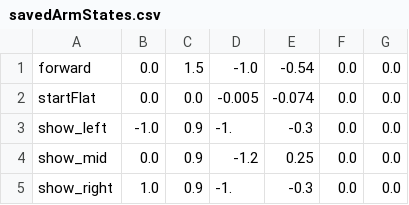
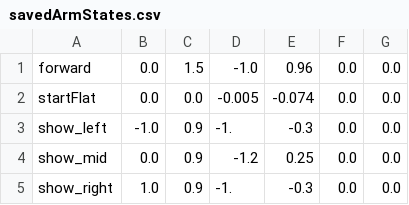
Before and after one commit to Aightech/z1_arm, a CSV file: config/savedArmStates.csv, drawn as a sheet.

```diff
--- a/config/savedArmStates.csv
+++ b/config/savedArmStates.csv
@@ -1,2 +1,2 @@
-forward, 0.0, 1.5, -1.0, -0.54, 0.0, 0.0,
+forward, 0.0, 1.5, -1.0, 0.96, 0.0, 0.0,
 startFlat, 0.0, 0.0, -0.005, -0.074, 0.0, 0.0,
```
Also changed, not shown: 8 other files.
